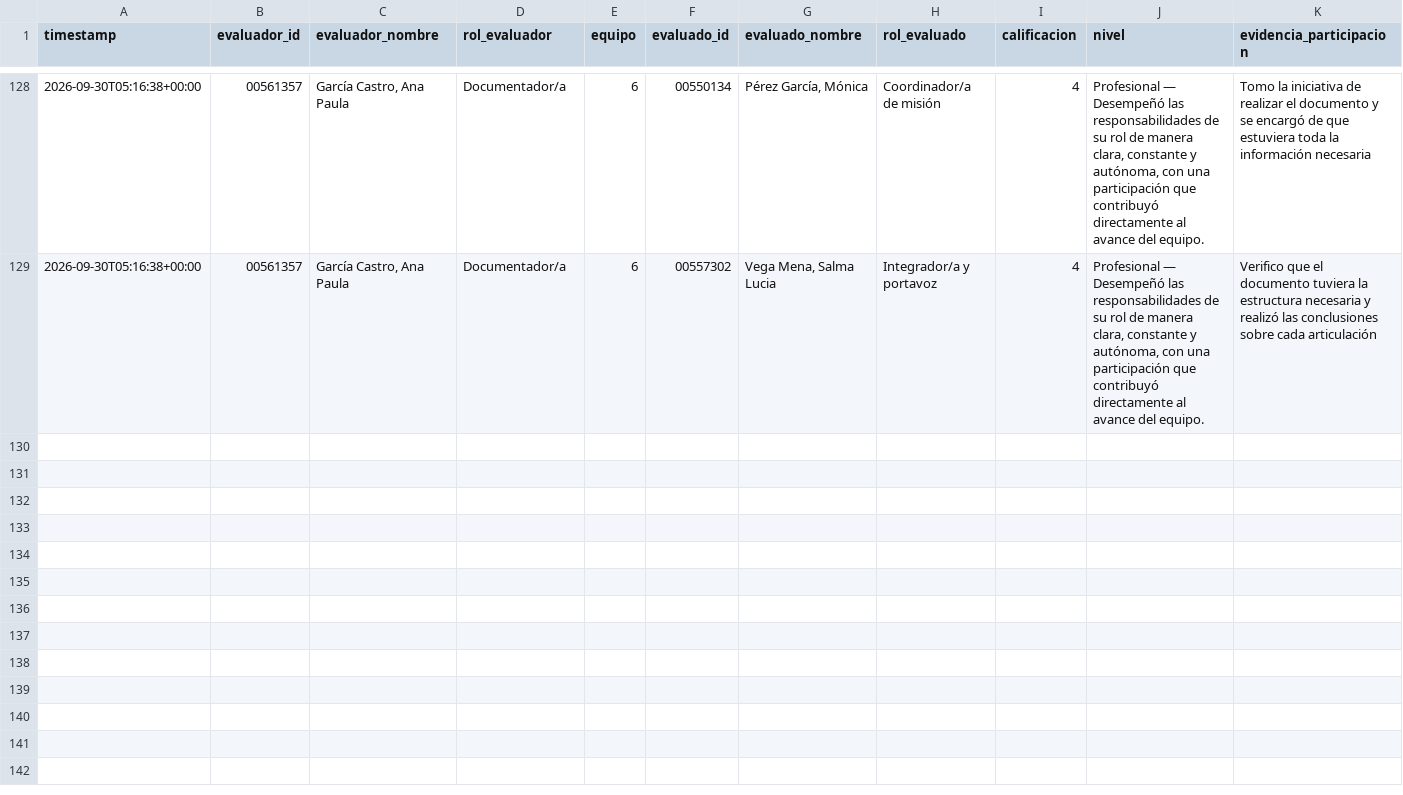
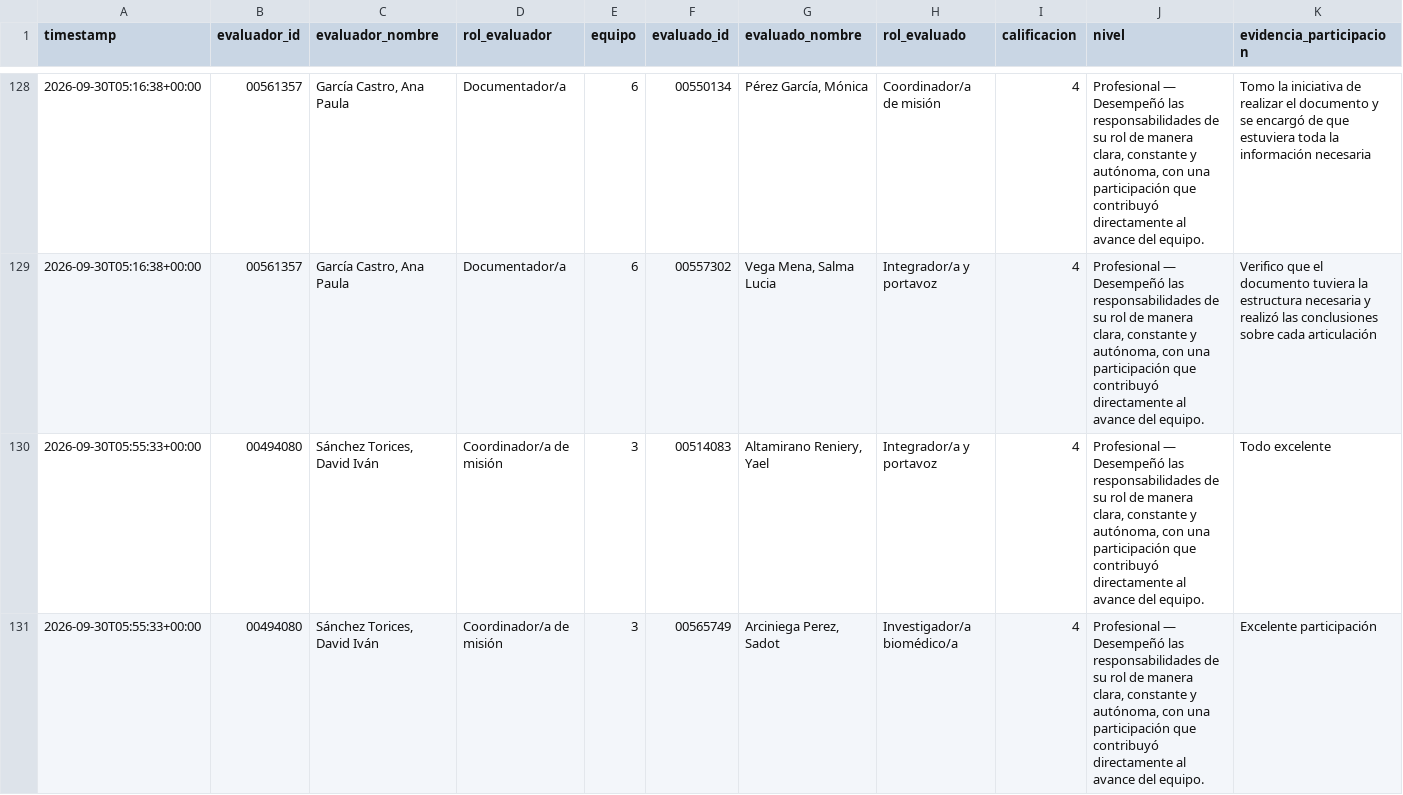
Before and after one commit to Alejandra-LozC/mision03, a CSV file: results.csv, drawn as a sheet; only a part is shown, gaps mark what is left out; rows hold the shown columns only; the diff covers the shown part only; the diff names each change by its address in the sheet, - before the commit and + after, or states it on an @@ line.

Commit message:
Actualizar results.csv de coevaluación Misión 03

```diff
--- a/results.csv
+++ b/results.csv
+row 130: 2026-09-30T05:55:33+00:00 | 00494080 | Sánchez Torices, David Iván | Coordinador/a de misión | 3 | 00514083 | Altamirano Reniery, Yael | Integrador/a y portavoz | 4 | Profesional — Desempeñó las responsabilidades de su rol de manera clara, constante y autónoma, con una participación que contribuyó directamente al avance del equipo. | Todo excelente
+row 131: 2026-09-30T05:55:33+00:00 | 00494080 | Sánchez Torices, David Iván | Coordinador/a de misión | 3 | 00565749 | Arciniega Perez, Sadot | Investigador/a biomédico/a | 4 | Profesional — Desempeñó las responsabilidades de su rol de manera clara, constante y autónoma, con una participación que contribuyó directamente al avance del equipo. | Excelente participación
```
Also changed, not shown: 2 added rows elsewhere in this file.
